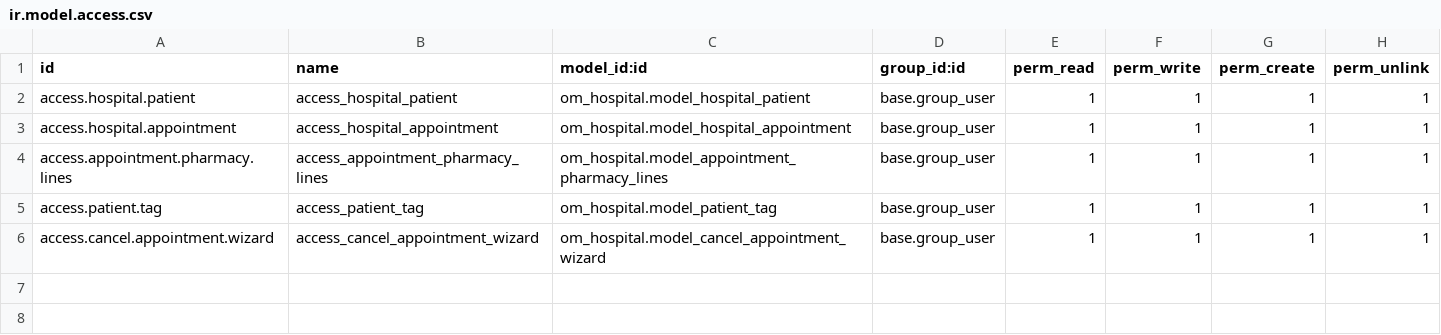
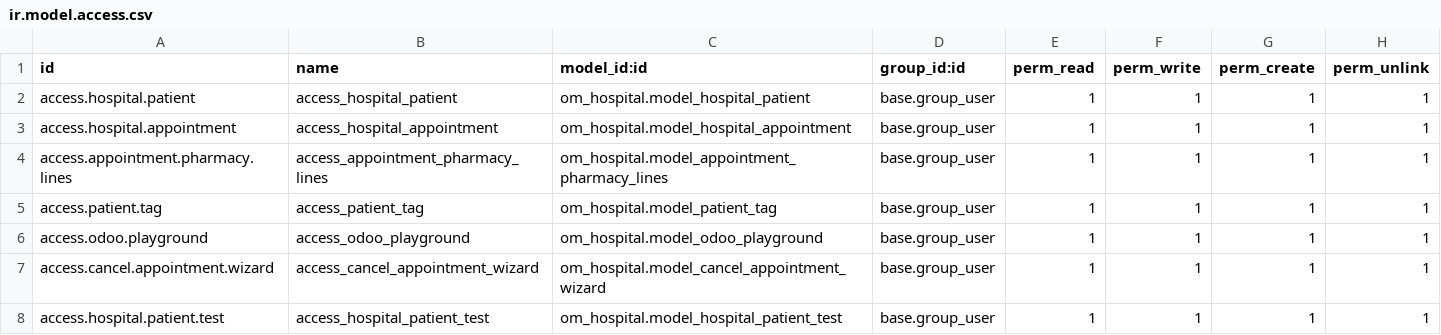
Before and after one commit to shahadatcs/odoo-learning-, a CSV file: custom/om_hospital/security/ir.model.access.csv, drawn as a sheet.

```diff
--- a/custom/om_hospital/security/ir.model.access.csv
+++ b/custom/om_hospital/security/ir.model.access.csv
@@ -5,2 +5,4 @@ access.appointment.pharmacy.lines,access_appointment_pharmacy_lines,om_hospital.
 access.patient.tag,access_patient_tag,om_hospital.model_patient_tag,base.group_user,1,1,1,1
+access.odoo.playground,access_odoo_playground,om_hospital.model_odoo_playground,base.group_user,1,1,1,1
 access.cancel.appointment.wizard,access_cancel_appointment_wizard,om_hospital.model_cancel_appointment_wizard,base.group_user,1,1,1,1
+access.hospital.patient.test,access_hospital_patient_test,om_hospital.model_hospital_patient_test,base.group_user,1,1,1,1
```
Also changed, not shown: 12 other files.
